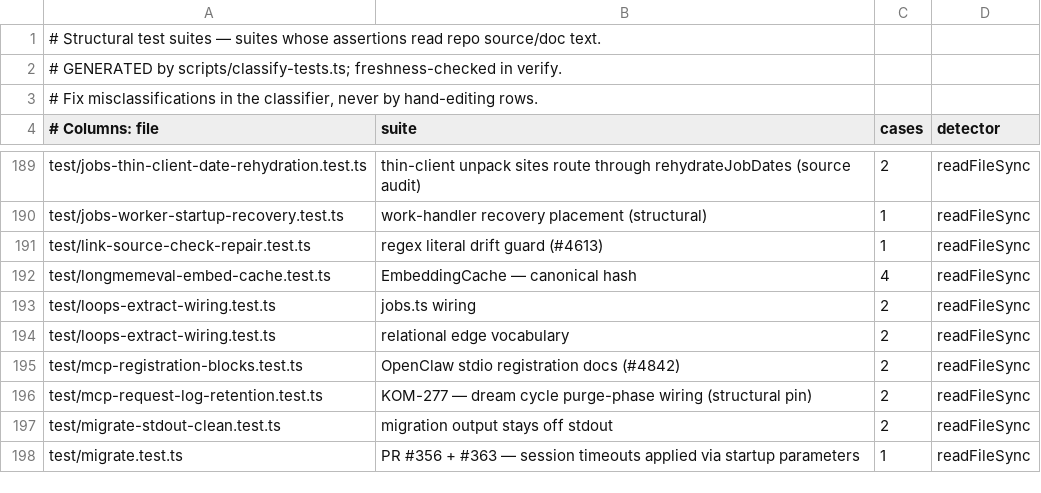
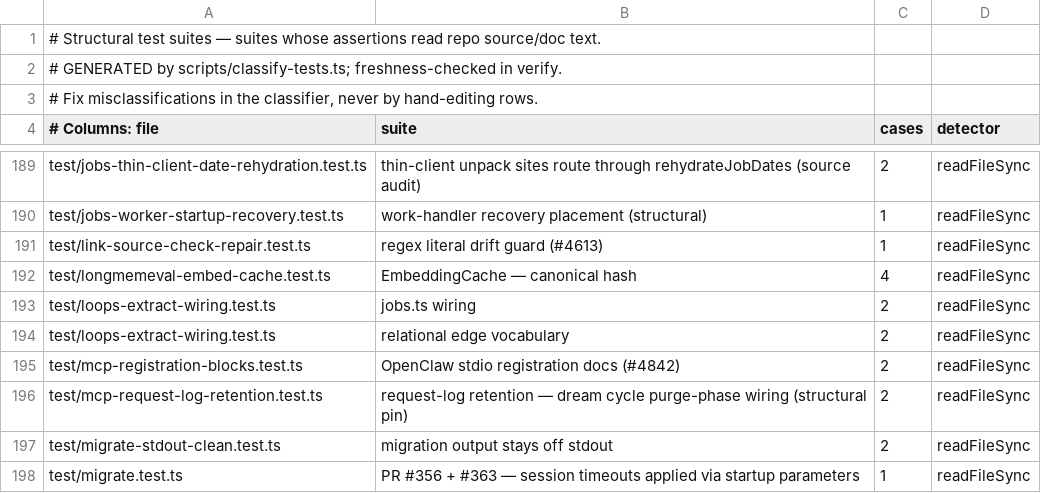
Before and after one commit to lubosxyz/gbrain-public-fork, a TSV file: scripts/structural-suites.tsv, drawn as a sheet; only a part is shown, gaps mark what is left out.

```diff
--- a/scripts/structural-suites.tsv
+++ b/scripts/structural-suites.tsv
@@ -195,3 +195,3 @@ test/loops-extract-wiring.test.ts	relational edge vocabulary	2	readFileSync
 test/mcp-registration-blocks.test.ts	OpenClaw stdio registration docs (#4842)	2	readFileSync
-test/mcp-request-log-retention.test.ts	KOM-277 — dream cycle purge-phase wiring (structural pin)	2	readFileSync
+test/mcp-request-log-retention.test.ts	request-log retention — dream cycle purge-phase wiring (structural pin)	2	readFileSync
 test/migrate-stdout-clean.test.ts	migration output stays off stdout	2	readFileSync
```
Also changed, not shown: scripts/module-size-limits.tsv, 21 other files.
